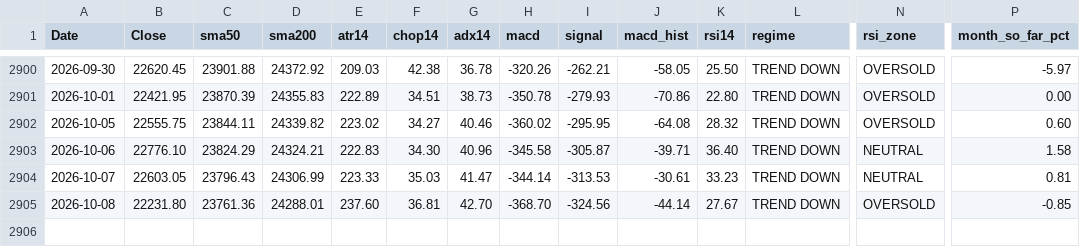
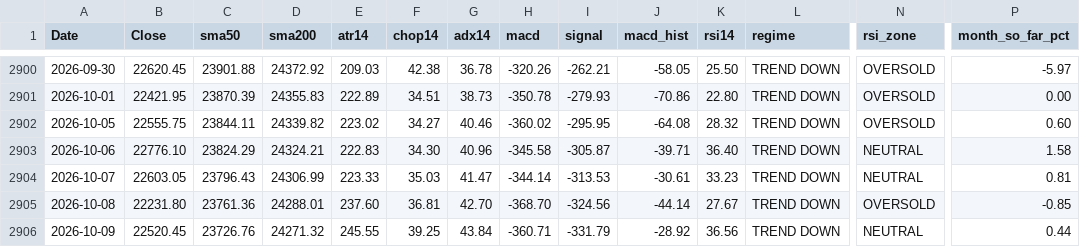
Before and after one commit to Sunil-ghodela/marketmantri_dashboard, a CSV file: state/nifty_daily_state.csv, drawn as a sheet; only a part is shown, gaps mark what is left out; rows hold the shown columns only; the diff names each change by its address in the sheet, - before the commit and + after, or states it on an @@ line.

Commit message:
state: daily NIFTY update 2026-10-09

```diff
--- a/state/nifty_daily_state.csv
+++ b/state/nifty_daily_state.csv
+row 2906: 2026-10-09 | 22520.45 | 23726.76 | 24271.32 | 245.55 | 39.25 | 43.84 | -360.71 | -331.79 | -28.92 | 36.56 | TREND DOWN | NEUTRAL | 0.44
```
Also changed, not shown: state/nifty_monthly.csv, state/nifty_prices.csv, 5 other files.
